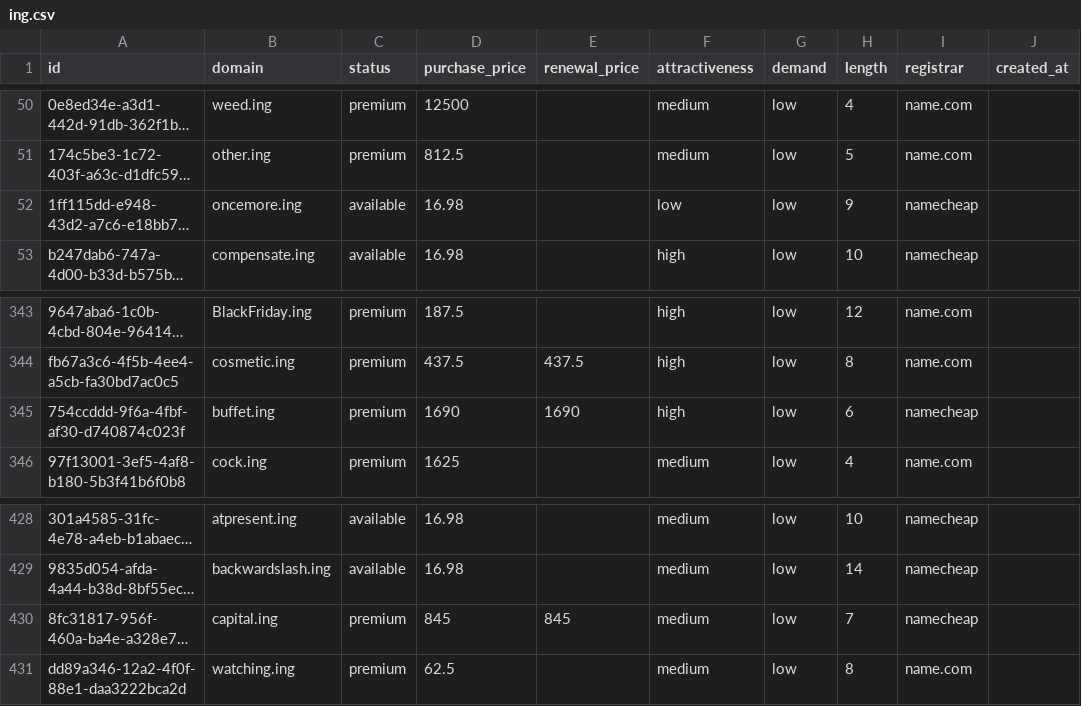
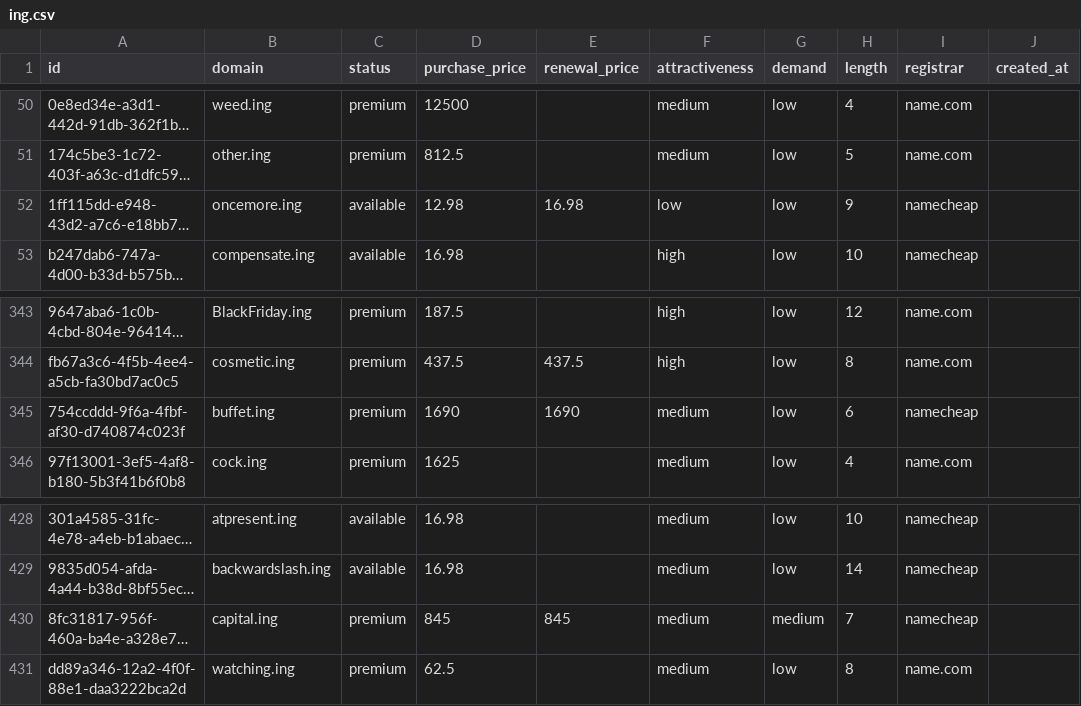
Before and after one commit to UniqueDomains/ing-oneword-domains, a CSV file: ing.csv, drawn as a sheet; only a part is shown, gaps mark what is left out; long unchanged cells end in …; the diff names each change by its address in the sheet, - before the commit and + after, or states it on an @@ line.

Commit message:
Domains update

```diff
--- a/ing.csv
+++ b/ing.csv
-D52 (purchase_price): 16.98
+D52 (purchase_price): 12.98
-E52 (renewal_price): (empty)
+E52 (renewal_price): 16.98
-F345 (attractiveness): high
+F345 (attractiveness): medium
-G430 (demand): low
+G430 (demand): medium
```
Also changed, not shown: 4 other files.
